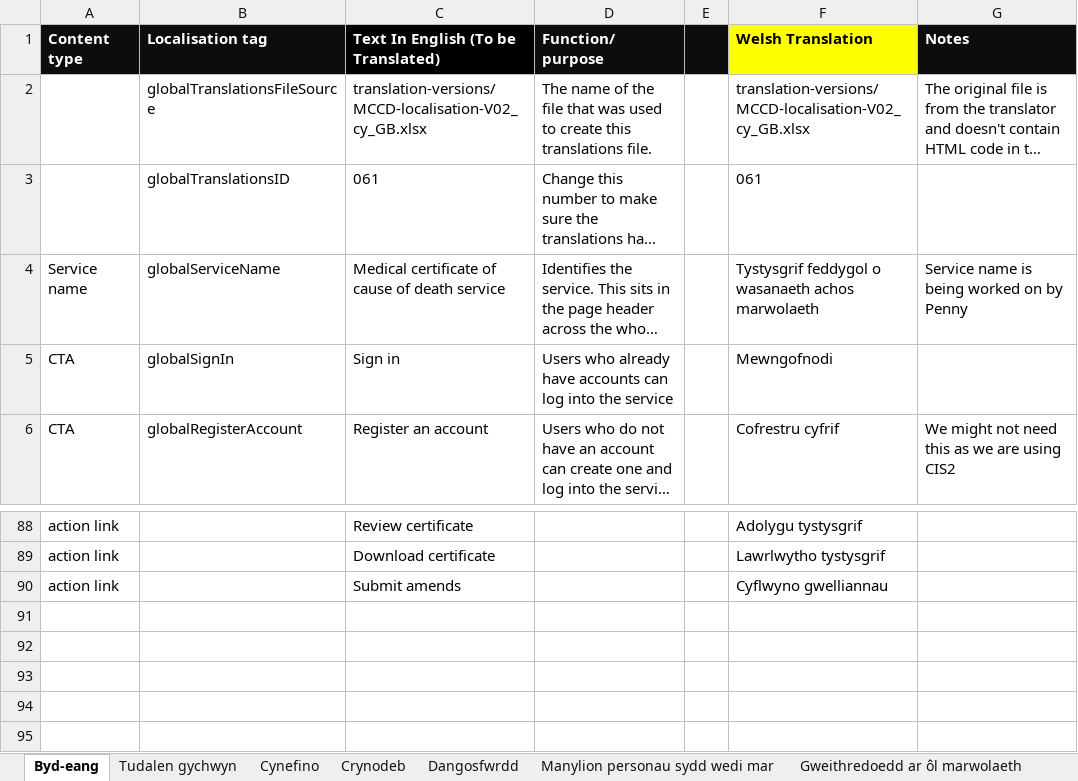
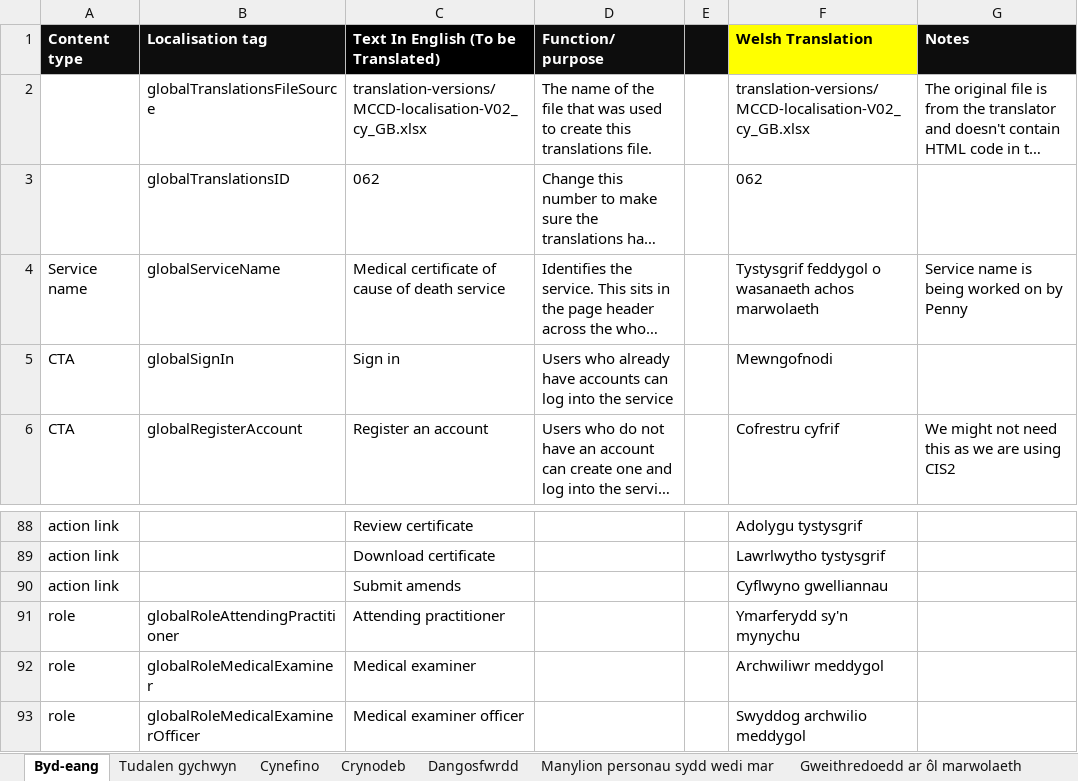
Before and after one commit to nhsbsa/medical-certificate-of-cause-of-death, an Excel workbook: app/data/MCCD-localisation.xlsx, sheet Byd-eang, drawn as a sheet; only a part is shown, gaps mark what is left out; long unchanged cells end in …; values as stored, in another font and other column widths than the file's, no borders; the diff names each change by its address in the sheet, - before the commit and + after, or states it on an @@ line.

```diff
--- a/app/data/MCCD-localisation.xlsx (sheet Byd-eang)
+++ b/app/data/MCCD-localisation.xlsx (sheet Byd-eang)
-C3: 061
+C3: 062
-F3 (Welsh Translation): 061
+F3 (Welsh Translation): 062
+row 91: role | globalRoleAttendingPractitioner | Attending practitioner |  |  | Ymarferydd sy'n mynychu
+row 92: role | globalRoleMedicalExaminer | Medical examiner |  |  | Archwiliwr meddygol
+row 93: role | globalRoleMedicalExaminerOfficer | Medical examiner officer |  |  | Swyddog archwilio meddygol
```
Also changed, not shown: sheet Manylion personau sydd wedi mar, app/data/translation-versions/MCCD-localisation-V02_cy_GB.xlsx, 2 other files.
